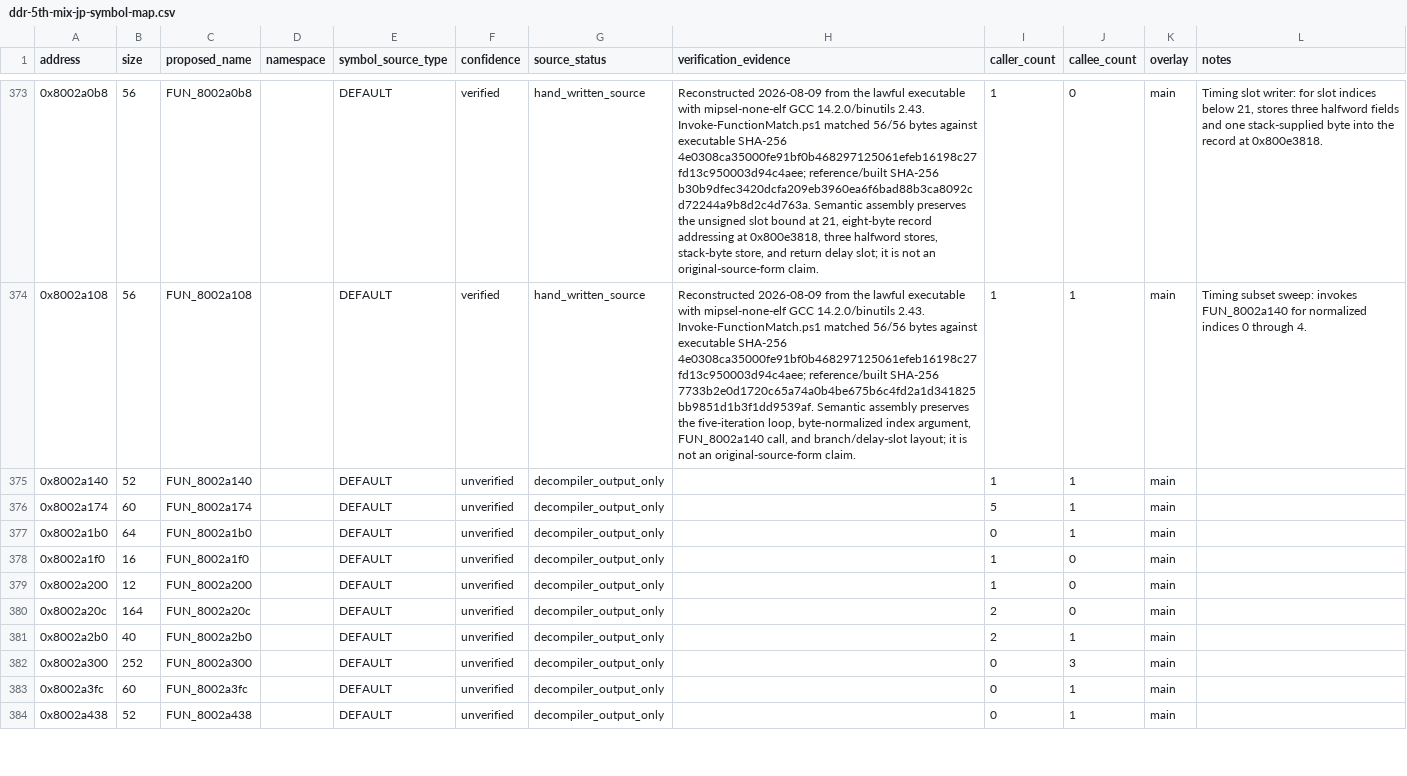
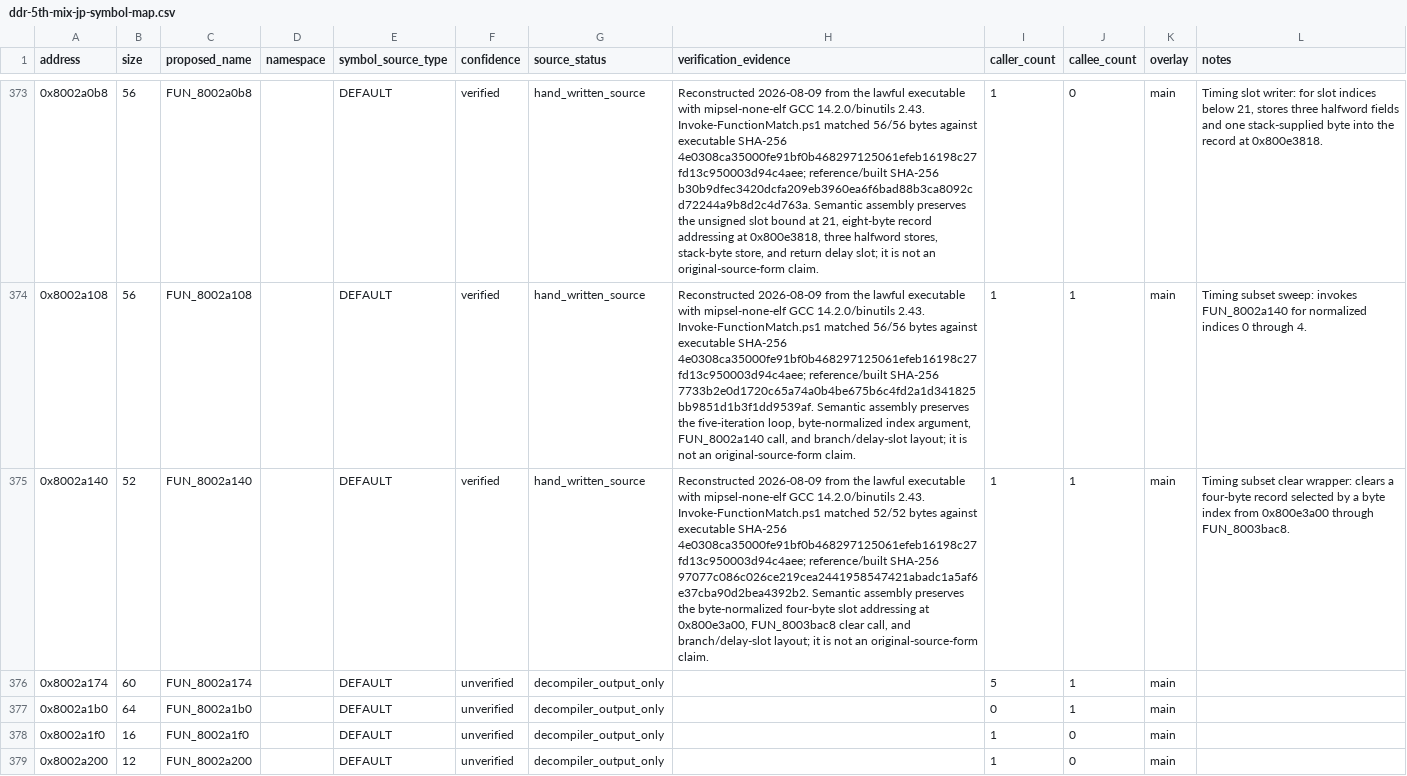
Before and after one commit to RieLoveChan/RiePS1, a CSV file: docs/games/ddr-5th-mix-jp-symbol-map.csv, drawn as a sheet; only a part is shown, gaps mark what is left out; the shorter side is filled out with more unchanged rows; the diff names each change by its address in the sheet, - before the commit and + after, or states it on an @@ line.

Commit message:
Reconstruct FUN_8002a140 timing subset clear wrapper

```diff
--- a/docs/games/ddr-5th-mix-jp-symbol-map.csv
+++ b/docs/games/ddr-5th-mix-jp-symbol-map.csv
-F375 (confidence): unverified
+F375 (confidence): verified
-G375 (source_status): decompiler_output_only
+G375 (source_status): hand_written_source
-H375 (verification_evidence): (empty)
+H375 (verification_evidence): Reconstructed 2026-08-09 from the lawful executable with mipsel-none-elf GCC 14.2.0/binutils 2.43. Invoke-FunctionMatch.ps1 matched 52/52 bytes against executable SHA-256 4e0308ca35000fe91bf0b468297125061efeb16198c27fd13c950003d94c4aee; reference/built SHA-256 97077c086c026ce219cea2441958547421abadc1a5af6e37cba90d2bea4392b2. Semantic assembly preserves the byte-normalized four-byte slot addressing at 0x800e3a00, FUN_8003bac8 clear call, and branch/delay-slot layout; it is not an original-source-form claim.
-L375 (notes): (empty)
+L375 (notes): Timing subset clear wrapper: clears a four-byte record selected by a byte index from 0x800e3a00 through FUN_8003bac8.
```
Also changed, not shown: 4 other files.
